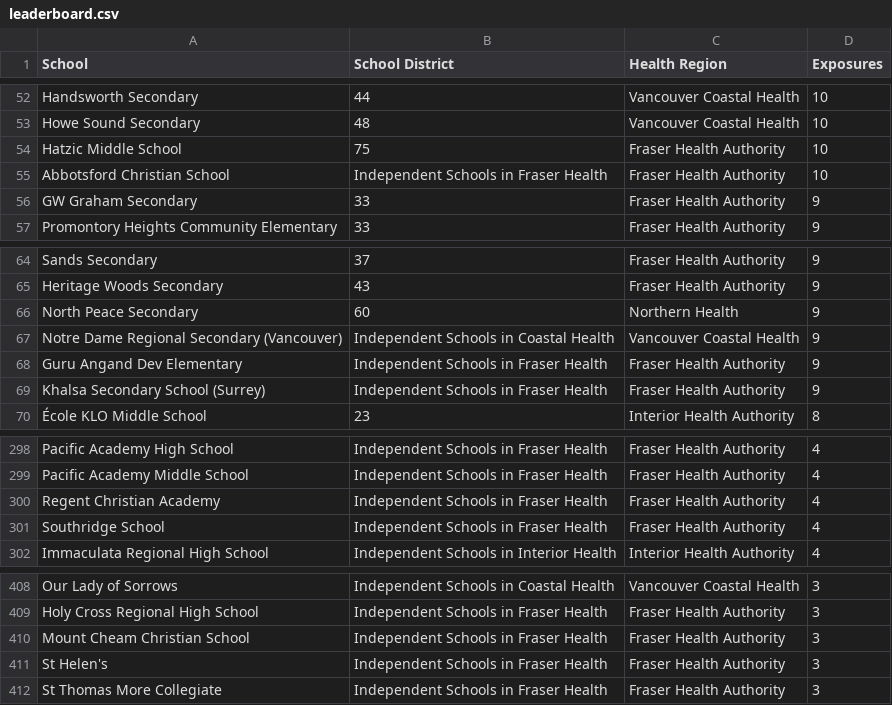
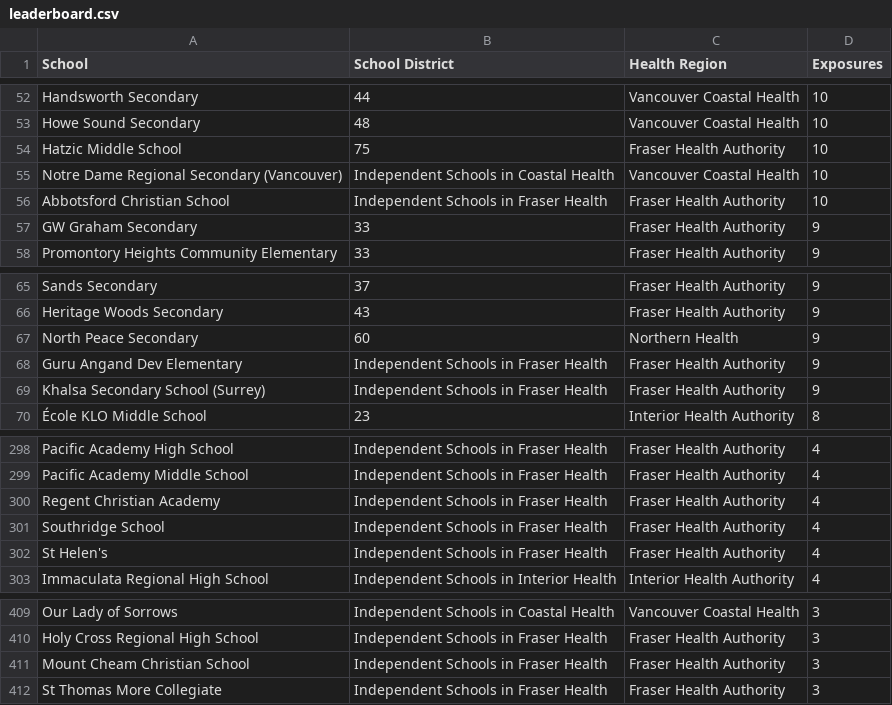
Before and after one commit to spod/bcschoolscoviddata, a CSV file: data/leaderboard.csv, drawn as a sheet; only a part is shown, gaps mark what is left out; removed rows and columns are numbered as before the commit, all else as after; the diff names each change by its address in the sheet, - before the commit and + after, or states it on an @@ line.

```diff
--- a/data/leaderboard.csv
+++ b/data/leaderboard.csv
+row 55: Notre Dame Regional Secondary (Vancouver) | Independent Schools in Coastal Health | Vancouver Coastal Health | 10
-row 67: Notre Dame Regional Secondary (Vancouver) | Independent Schools in Coastal Health | Vancouver Coastal Health | 9
+row 302: St Helen's | Independent Schools in Fraser Health | Fraser Health Authority | 4
-row 411: St Helen's | Independent Schools in Fraser Health | Fraser Health Authority | 3
```
Also changed, not shown: data/bc_school_covid_events_raw_data.csv, data/raw_data.csv.
